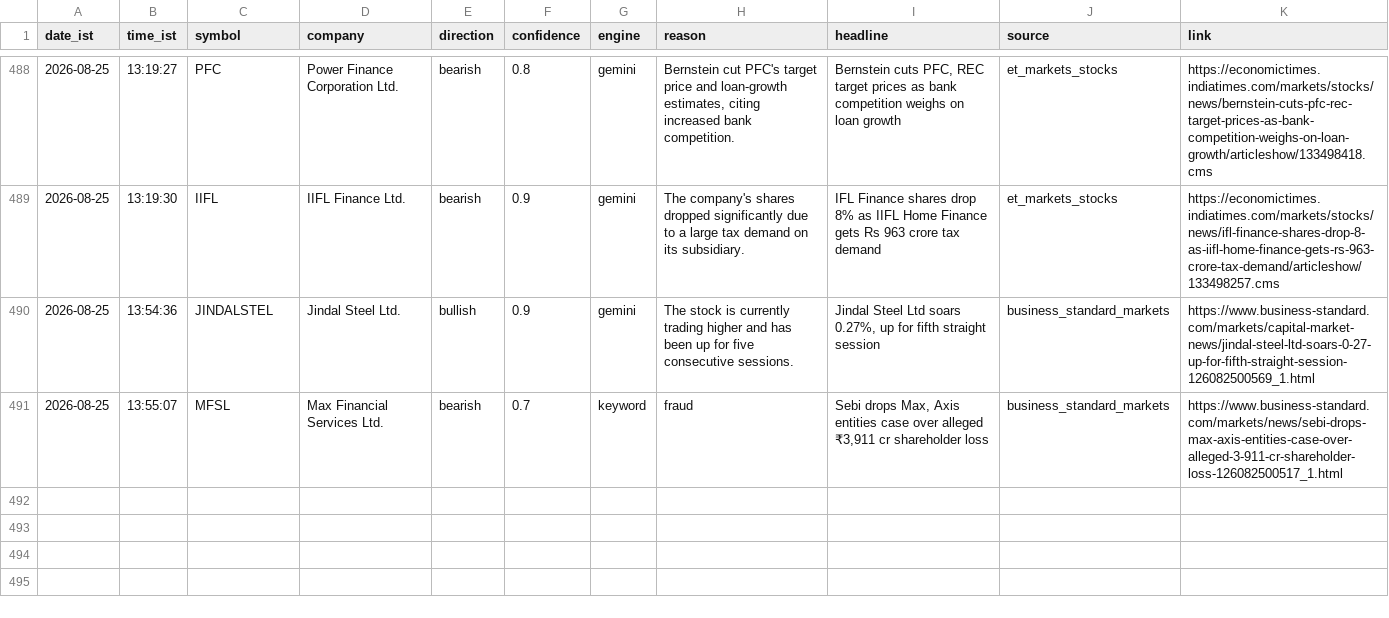
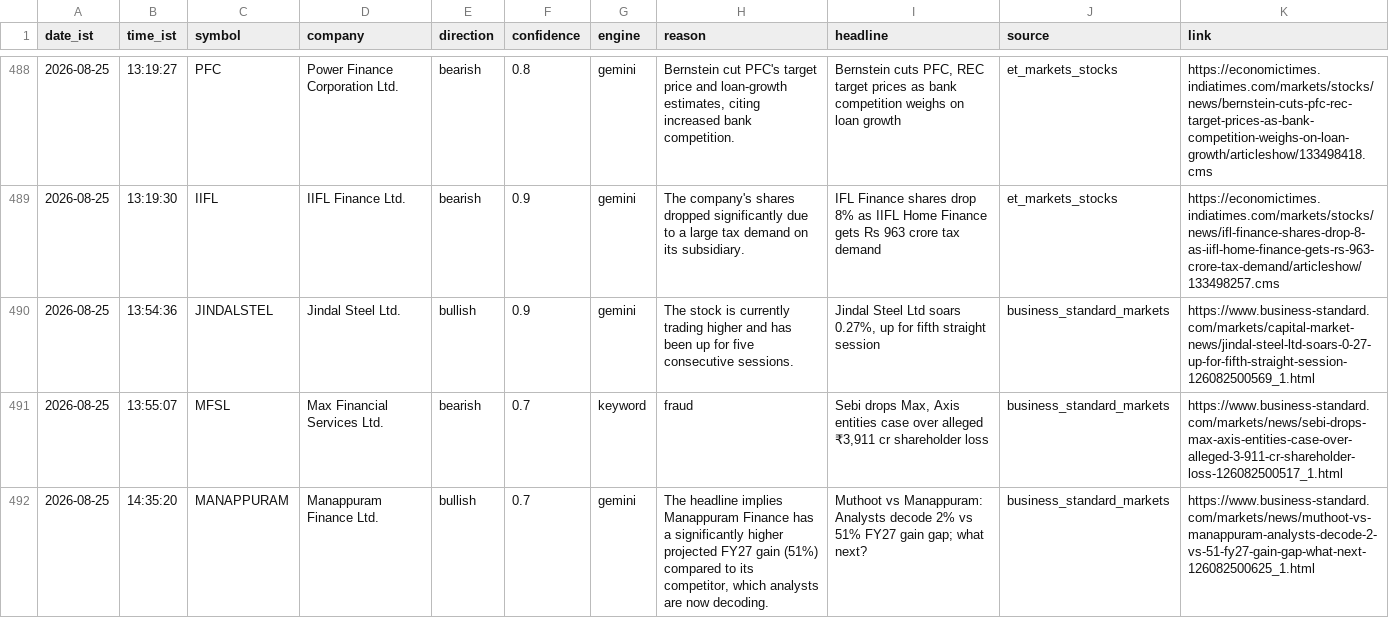
Before and after one commit to sandiep-2006/nse-news-watcher, a CSV file: data/alerts_log.csv, drawn as a sheet; only a part is shown, gaps mark what is left out; the diff names each change by its address in the sheet, - before the commit and + after, or states it on an @@ line.

```diff
--- a/data/alerts_log.csv
+++ b/data/alerts_log.csv
+row 492: 2026-08-25 | 14:35:20 | MANAPPURAM | Manappuram Finance Ltd. | bullish | 0.7 | gemini | The headline implies Manappuram Finance has a significantly higher projected FY27 gain (51%) compared to its competitor, which analysts are now decoding. | Muthoot vs Manappuram: Analysts decode 2% vs 51% FY27 gain gap; what next? | business_standard_markets | https://www.business-standard.com/markets/news/muthoot-vs-manappuram-analysts-decode-2-vs-51-fy27-gain-gap-what-next-126082500625_1.html
```
